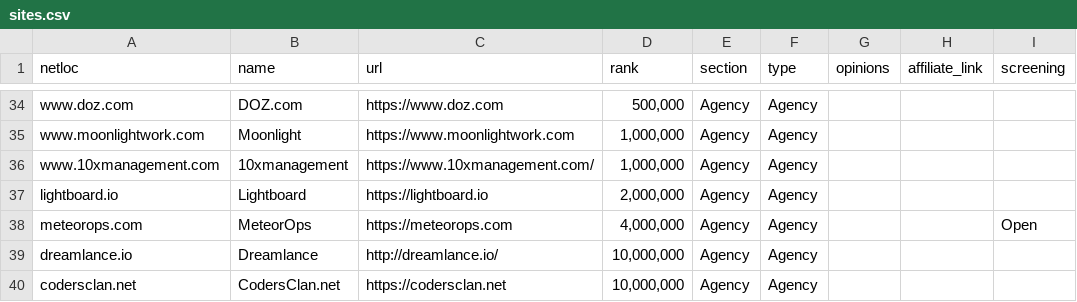
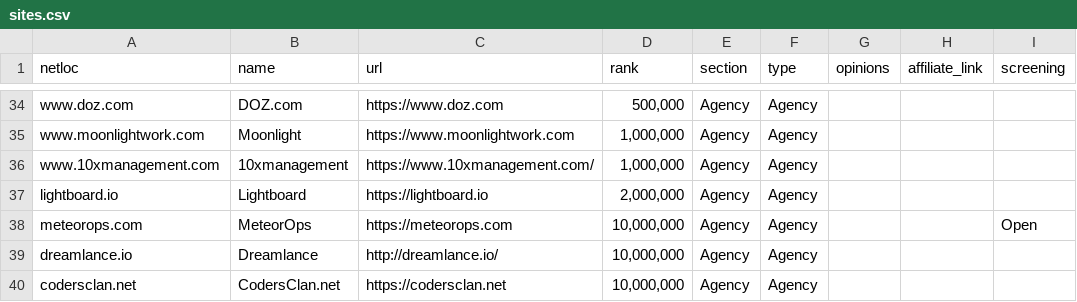
Before and after one commit to engineerapart/TheRemoteFreelancer, a CSV file: docs/_data/sites.csv, drawn as a sheet; only a part is shown, gaps mark what is left out; the diff names each change by its address in the sheet, - before the commit and + after, or states it on an @@ line.

Commit message:
Edit similar web rank for m ops

```diff
--- a/docs/_data/sites.csv
+++ b/docs/_data/sites.csv
-D38 (rank): 4,000,000
+D38 (rank): 10,000,000
```
